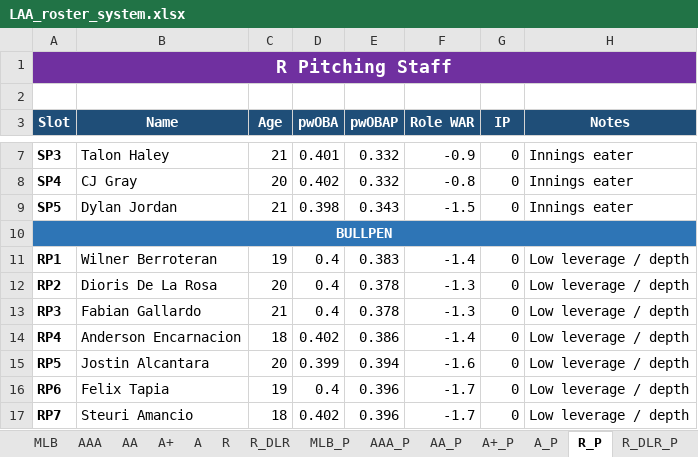
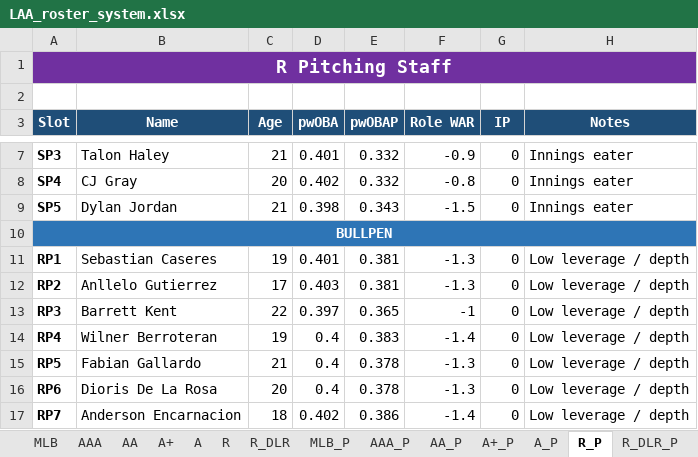
Before and after one commit to stames999/ootp_app, an Excel workbook: outputs/LAA_roster_system.xlsx, sheet R_P, drawn as a sheet; only a part is shown, gaps mark what is left out; values as stored, in another font and other column widths than the file's, no borders; the diff covers the shown part only; the diff names each change by its address in the sheet, - before the commit and + after, or states it on an @@ line.

```diff
--- a/outputs/LAA_roster_system.xlsx (sheet R_P)
+++ b/outputs/LAA_roster_system.xlsx (sheet R_P)
-B11 (Name): Wilner Berroteran
+B11 (Name): Sebastian Caseres
-D11 (pwOBA): 0.4
+D11 (pwOBA): 0.401
-E11 (pwOBAP): 0.383
+E11 (pwOBAP): 0.381
-F11 (Role WAR): -1.4
+F11 (Role WAR): -1.3
-B12 (Name): Dioris De La Rosa
+B12 (Name): Anllelo Gutierrez
-C12 (Age): 20
+C12 (Age): 17
-D12 (pwOBA): 0.4
+D12 (pwOBA): 0.403
-E12 (pwOBAP): 0.378
+E12 (pwOBAP): 0.381
-B13 (Name): Fabian Gallardo
+B13 (Name): Barrett Kent
-C13 (Age): 21
+C13 (Age): 22
-D13 (pwOBA): 0.4
+D13 (pwOBA): 0.397
-E13 (pwOBAP): 0.378
+E13 (pwOBAP): 0.365
-F13 (Role WAR): -1.3
+F13 (Role WAR): -1
-B14 (Name): Anderson Encarnacion
+B14 (Name): Wilner Berroteran
-C14 (Age): 18
+C14 (Age): 19
-D14 (pwOBA): 0.402
+D14 (pwOBA): 0.4
-E14 (pwOBAP): 0.386
+E14 (pwOBAP): 0.383
-B15 (Name): Jostin Alcantara
+B15 (Name): Fabian Gallardo
-C15 (Age): 20
+C15 (Age): 21
-D15 (pwOBA): 0.399
+D15 (pwOBA): 0.4
-E15 (pwOBAP): 0.394
+E15 (pwOBAP): 0.378
-F15 (Role WAR): -1.6
+F15 (Role WAR): -1.3
-B16 (Name): Felix Tapia
+B16 (Name): Dioris De La Rosa
-C16 (Age): 19
+C16 (Age): 20
-E16 (pwOBAP): 0.396
+E16 (pwOBAP): 0.378
-F16 (Role WAR): -1.7
+F16 (Role WAR): -1.3
-B17 (Name): Steuri Amancio
+B17 (Name): Anderson Encarnacion
-E17 (pwOBAP): 0.396
+E17 (pwOBAP): 0.386
-F17 (Role WAR): -1.7
+F17 (Role WAR): -1.4
```
Also changed, not shown: 8 edited cells and cell formats elsewhere in this sheet, sheet R_DLR_P, sheet AA_P, sheet AAA_P, sheet A_P, sheet Release_Pool_P, sheet A+_P, 2 more sheets, 5 other files.
